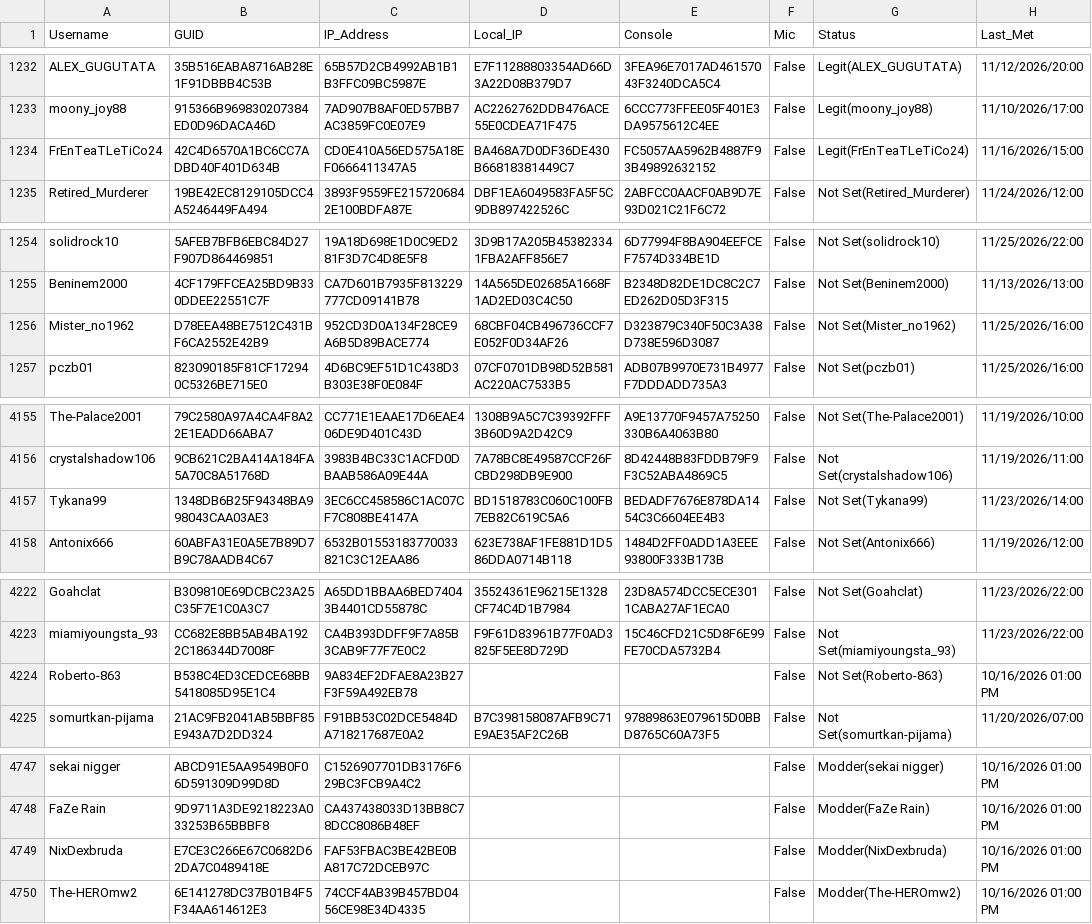
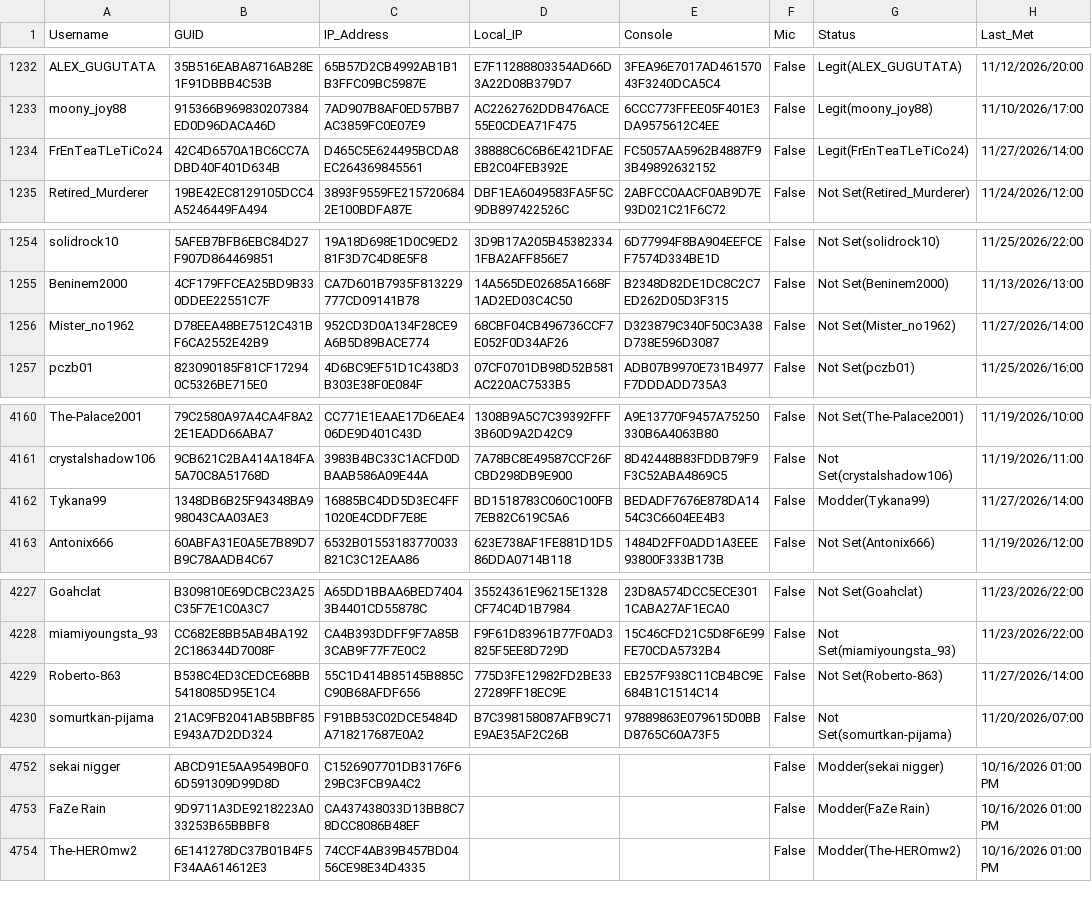
Before and after one commit to griffew/MW2Players, a CSV file: players.csv, drawn as a sheet; only a part is shown, gaps mark what is left out; the diff covers the shown part only.

```diff
--- a/players.csv
+++ b/players.csv
@@ -1233,3 +1233,3 @@ ALEX_GUGUTATA,35B516EABA8716AB28E1F91DBBB4C53B,65B57D2CB4992AB1B1B3FFC09BC5987E,
 moony_joy88,915366B969830207384ED0D96DACA46D,7AD907B8AF0ED57BB7AC3859FC0E07E9,AC2262762DDB476ACE55E0CDEA71F475,6CCC773FFEE05F401E3DA9575612C4EE,False,Legit(moony_joy88),11/10/2026/17:00
-FrEnTeaTLeTiCo24,42C4D6570A1BC6CC7ADBD40F401D634B,CD0E410A56ED575A18EF0666411347A5,BA468A7D0DF36DE430B66818381449C7,FC5057AA5962B4887F93B49892632152,False,Legit(FrEnTeaTLeTiCo24),11/16/2026/15:00
+FrEnTeaTLeTiCo24,42C4D6570A1BC6CC7ADBD40F401D634B,D465C5E624495BCDA8EC264369845561,38888C6C6B6E421DFAEEB2C04FEB392E,FC5057AA5962B4887F93B49892632152,False,Legit(FrEnTeaTLeTiCo24),11/27/2026/14:00
 Retired_Murderer,19BE42EC8129105DCC4A5246449FA494,3893F9559FE2157206842E100BDFA87E,DBF1EA6049583FA5F5C9DB897422526C,2ABFCC0AACF0AB9D7E93D021C21F6C72,False,Not Set(Retired_Murderer),11/24/2026/12:00
@@ -1255,3 +1255,3 @@ solidrock10,5AFEB7BFB6EBC84D27F907D864469851,19A18D698E1D0C9ED281F3D7C4D8E5F8,3D
 Beninem2000,4CF179FFCEA25BD9B330DDEE22551C7F,CA7D601B7935F813229777CD09141B78,14A565DE02685A1668F1AD2ED03C4C50,B2348D82DE1DC8C2C7ED262D05D3F315,False,Not Set(Beninem2000),11/13/2026/13:00
-Mister_no1962,D78EEA48BE7512C431BF6CA2552E42B9,952CD3D0A134F28CE9A6B5D89BACE774,68CBF04CB496736CCF7E052F0D34AF26,D323879C340F50C3A38D738E596D3087,False,Not Set(Mister_no1962),11/25/2026/16:00
+Mister_no1962,D78EEA48BE7512C431BF6CA2552E42B9,952CD3D0A134F28CE9A6B5D89BACE774,68CBF04CB496736CCF7E052F0D34AF26,D323879C340F50C3A38D738E596D3087,False,Not Set(Mister_no1962),11/27/2026/14:00
 pczb01,823090185F81CF172940C5326BE715E0,4D6BC9EF51D1C438D3B303E38F0E084F,07CF0701DB98D52B581AC220AC7533B5,ADB07B9970E731B4977F7DDDADD735A3,False,Not Set(pczb01),11/25/2026/16:00
@@ -4160,3 +4165,3 @@ The-Palace2001,79C2580A97A4CA4F8A22E1EADD66ABA7,CC771E1EAAE17D6EAE406DE9D401C43D
 crystalshadow106,9CB621C2BA414A184FA5A70C8A51768D,3983B4BC33C1ACFD0DBAAB586A09E44A,7A78BC8E49587CCF26FCBD298DB9E900,8D42448B83FDDB79F9F3C52ABA4869C5,False,Not Set(crystalshadow106),11/19/2026/11:00
-Tykana99,1348DB6B25F94348BA998043CAA03AE3,3EC6CC458586C1AC07CF7C808BE4147A,BD1518783C060C100FB7EB82C619C5A6,BEDADF7676E878DA1454C3C6604EE4B3,False,Not Set(Tykana99),11/23/2026/14:00
+Tykana99,1348DB6B25F94348BA998043CAA03AE3,16885BC4DD5D3EC4FF1020E4CDDF7E8E,BD1518783C060C100FB7EB82C619C5A6,BEDADF7676E878DA1454C3C6604EE4B3,False,Modder(Tykana99),11/27/2026/14:00
 Antonix666,60ABFA31E0A5E7B89D7B9C78AADB4C67,6532B01553183770033821C3C12EAA86,623E738AF1FE881D1D586DDA0714B118,1484D2FF0ADD1A3EEE93800F333B173B,False,Not Set(Antonix666),11/19/2026/12:00
@@ -4227,3 +4232,3 @@ Goahclat,B309810E69DCBC23A25C35F7E1C0A3C7,A65DD1BBAA6BED74043B4401CD55878C,35524
 miamiyoungsta_93,CC682E8BB5AB4BA1922C186344D7008F,CA4B393DDFF9F7A85B3CAB9F77F7E0C2,F9F61D83961B77F0AD3825F5EE8D729D,15C46CFD21C5D8F6E99FE70CDA5732B4,False,Not Set(miamiyoungsta_93),11/23/2026/22:00
-Roberto-863,B538C4ED3CEDCE68BB5418085D95E1C4,9A834EF2DFAE8A23B27F3F59A492EB78,,,False,Not Set(Roberto-863),10/16/2026 01:00 PM
+Roberto-863,B538C4ED3CEDCE68BB5418085D95E1C4,55C1D414B85145B885CC90B68AFDF656,775D3FE12982FD2BE3327289FF18EC9E,EB257F938C11CB4BC9E684B1C1514C14,False,Not Set(Roberto-863),11/27/2026/14:00
 somurtkan-pijama,21AC9FB2041AB5BBF85E943A7D2DD324,F91BB53C02DCE5484DA718217687E0A2,B7C398158087AFB9C71E9AE35AF2C26B,97889863E079615D0BBD8765C60A73F5,False,Not Set(somurtkan-pijama),11/20/2026/07:00
@@ -4752,3 +4757,2 @@ sekai nigger,ABCD91E5AA9549B0F06D591309D99D8D,C1526907701DB3176F629BC3FCB9A4C2,,
 FaZe Rain,9D9711A3DE9218223A033253B65BBBF8,CA437438033D13BB8C78DCC8086B48EF,,,False,Modder(FaZe Rain),10/16/2026 01:00 PM
-NixDexbruda,E7CE3C266E67C0682D62DA7C0489418E,FAF53FBAC3BE42BE0BA817C72DCEB97C,,,False,Modder(NixDexbruda),10/16/2026 01:00 PM
 The-HEROmw2,6E141278DC37B01B4F5F34AA614612E3,74CCF4AB39B457BD0456CE98E34D4335,,,False,Modder(The-HEROmw2),10/16/2026 01:00 PM
```
Also changed, not shown: 10 added rows, 4 removed rows and 2 edited cells elsewhere in this file.
